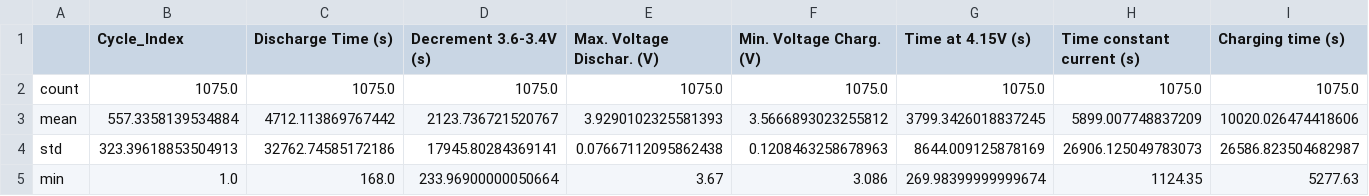
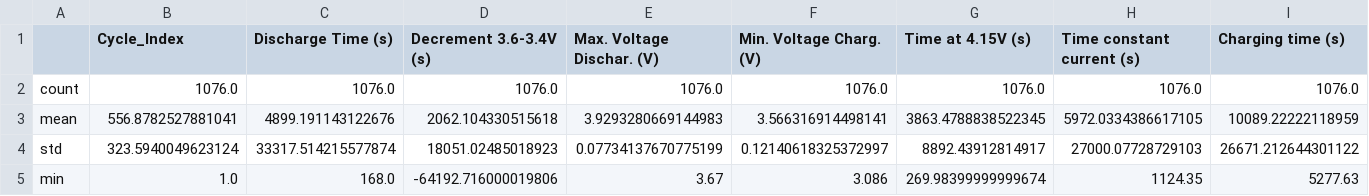
Before and after one commit to FsPilots/LifetimeBattery-BEPython, a CSV file: data/test_data/output_test1/init_stat1.csv, drawn as a sheet; only a part is shown; the diff covers the shown part only; the diff names each change by its address in the sheet, - before the commit and + after, or states it on an @@ line.

```diff
--- a/data/test_data/output_test1/init_stat1.csv
+++ b/data/test_data/output_test1/init_stat1.csv
-B2 (Cycle_Index): 1075.0
+B2 (Cycle_Index): 1076.0
-C2 (Discharge Time (s)): 1075.0
+C2 (Discharge Time (s)): 1076.0
-D2 (Decrement 3.6-3.4V (s)): 1075.0
+D2 (Decrement 3.6-3.4V (s)): 1076.0
-E2 (Max. Voltage Dischar. (V)): 1075.0
+E2 (Max. Voltage Dischar. (V)): 1076.0
-F2 (Min. Voltage Charg. (V)): 1075.0
+F2 (Min. Voltage Charg. (V)): 1076.0
-G2 (Time at 4.15V (s)): 1075.0
+G2 (Time at 4.15V (s)): 1076.0
-H2 (Time constant current (s)): 1075.0
+H2 (Time constant current (s)): 1076.0
-I2 (Charging time (s)): 1075.0
+I2 (Charging time (s)): 1076.0
-B3 (Cycle_Index): 557.3358139534884
+B3 (Cycle_Index): 556.8782527881041
-C3 (Discharge Time (s)): 4712.113869767442
+C3 (Discharge Time (s)): 4899.191143122676
-D3 (Decrement 3.6-3.4V (s)): 2123.736721520767
+D3 (Decrement 3.6-3.4V (s)): 2062.104330515618
-E3 (Max. Voltage Dischar. (V)): 3.9290102325581393
+E3 (Max. Voltage Dischar. (V)): 3.9293280669144983
-F3 (Min. Voltage Charg. (V)): 3.5666893023255812
+F3 (Min. Voltage Charg. (V)): 3.566316914498141
-G3 (Time at 4.15V (s)): 3799.3426018837245
+G3 (Time at 4.15V (s)): 3863.4788838522345
-H3 (Time constant current (s)): 5899.007748837209
+H3 (Time constant current (s)): 5972.0334386617105
-I3 (Charging time (s)): 10020.026474418606
+I3 (Charging time (s)): 10089.22222118959
-B4 (Cycle_Index): 323.39618853504913
+B4 (Cycle_Index): 323.5940049623124
-C4 (Discharge Time (s)): 32762.74585172186
+C4 (Discharge Time (s)): 33317.514215577874
-D4 (Decrement 3.6-3.4V (s)): 17945.80284369141
+D4 (Decrement 3.6-3.4V (s)): 18051.02485018923
-E4 (Max. Voltage Dischar. (V)): 0.07667112095862438
+E4 (Max. Voltage Dischar. (V)): 0.07734137670775199
-F4 (Min. Voltage Charg. (V)): 0.1208463258678963
+F4 (Min. Voltage Charg. (V)): 0.12140618325372997
-G4 (Time at 4.15V (s)): 8644.009125878169
+G4 (Time at 4.15V (s)): 8892.43912814917
-H4 (Time constant current (s)): 26906.125049783073
+H4 (Time constant current (s)): 27000.07728729103
-I4 (Charging time (s)): 26586.823504682987
+I4 (Charging time (s)): 26671.212644301122
-D5 (Decrement 3.6-3.4V (s)): 233.96900000050664
+D5 (Decrement 3.6-3.4V (s)): -64192.716000019806
```
Also changed, not shown: 23 edited cells elsewhere in this file, data/test_data/output_main/init_stat_main_test.csv, 1 other file.
